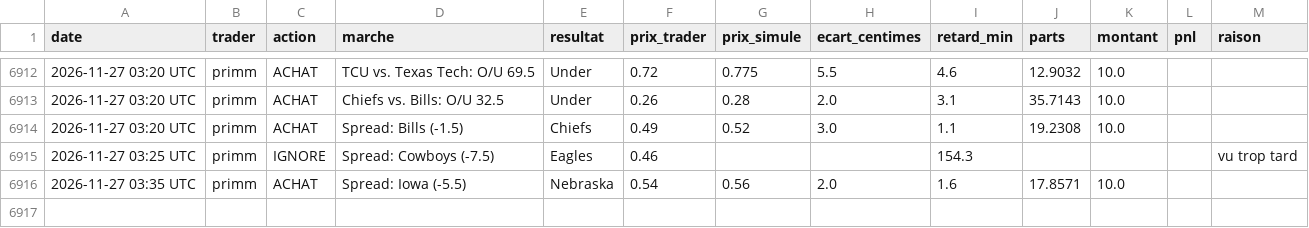
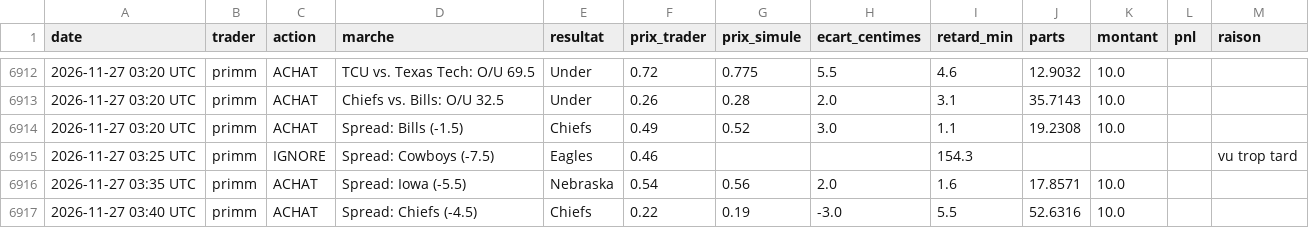
Before and after one commit to matusalem001/copytrade-sim, a CSV file: data/journal.csv, drawn as a sheet; only a part is shown, gaps mark what is left out; the diff names each change by its address in the sheet, - before the commit and + after, or states it on an @@ line.

```diff
--- a/data/journal.csv
+++ b/data/journal.csv
+row 6917: 2026-11-27 03:40 UTC | primm | ACHAT | Spread: Chiefs (-4.5) | Chiefs | 0.22 | 0.19 | -3.0 | 5.5 | 52.6316 | 10.0
```
Also changed, not shown: 3 other files.
